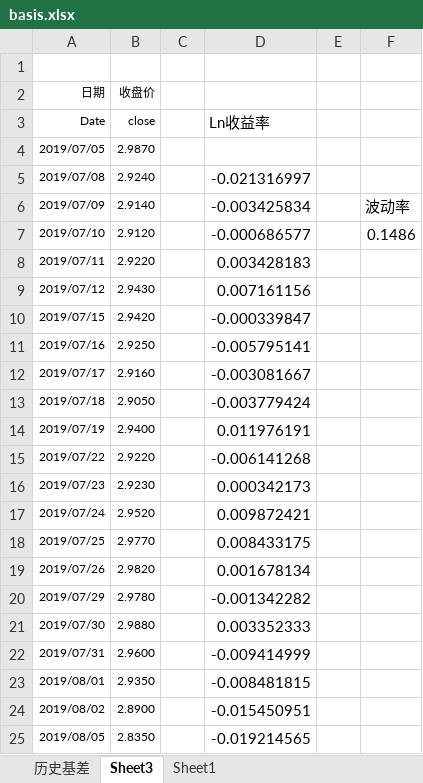
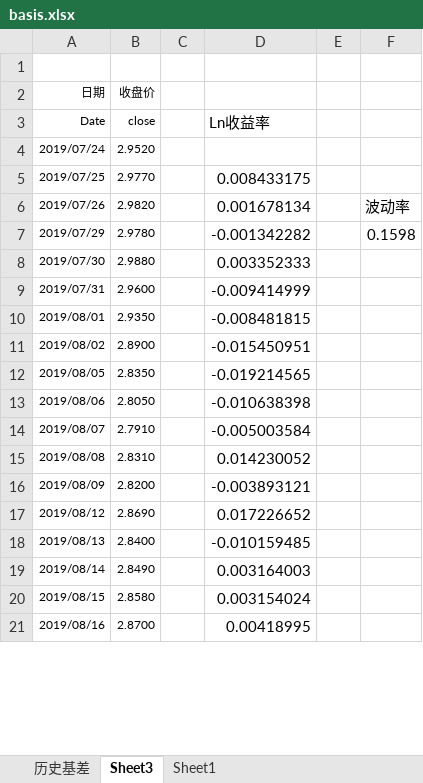
Before and after one commit to Newcxy/Work_Data, an Excel workbook: basis.xlsx, sheet Sheet3, drawn as a sheet; only a part is shown; the shorter side is filled out with more unchanged rows; values as stored, in another font and other column widths than the file's, no borders; removed rows and columns are numbered as before the commit, all else as after; the diff covers the shown part only; the diff names each change by its address in the sheet, - before the commit and + after, or states it on an @@ line.

```diff
--- a/basis.xlsx (sheet Sheet3)
+++ b/basis.xlsx (sheet Sheet3)
-row 4: 2019/07/05 | 2.9870
-row 5: 2019/07/08 | 2.9240 |  | -0.021316997
-row 6: 2019/07/09 | 2.9140 |  | -0.003425834 |  | 波动率
-row 7: 2019/07/10 | 2.9120 |  | -0.000686577 |  | 0.1486
-row 8: 2019/07/11 | 2.9220 |  | 0.003428183
-row 9: 2019/07/12 | 2.9430 |  | 0.007161156
-row 10: 2019/07/15 | 2.9420 |  | -0.000339847
-row 11: 2019/07/16 | 2.9250 |  | -0.005795141
-row 12: 2019/07/17 | 2.9160 |  | -0.003081667
-row 13: 2019/07/18 | 2.9050 |  | -0.003779424
-row 14: 2019/07/19 | 2.9400 |  | 0.011976191
-row 15: 2019/07/22 | 2.9220 |  | -0.006141268
-row 16: 2019/07/23 | 2.9230 |  | 0.000342173
-D4: 0.009872421
+D4: (empty)
-F6: (empty)
+F6: 波动率
-F7: (empty)
+F7: 0.1598
```
Also changed, not shown: 13 added rows elsewhere in this sheet, sheet 历史基差, formulas that keep their value, hidden cells, fund_position.xlsx, 1 other file.
